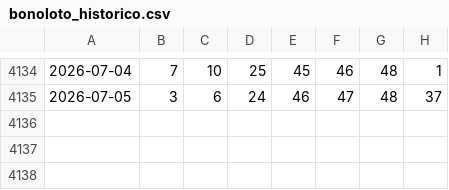
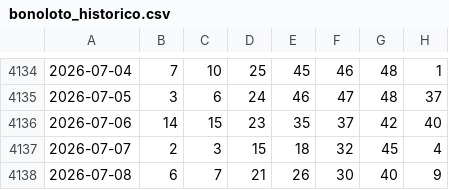
Before and after one commit to Pingarra1971/bonoloto-2, a CSV file: data/bonoloto_historico.csv, drawn as a sheet; only a part is shown, gaps mark what is left out; the diff names each change by its address in the sheet, - before the commit and + after, or states it on an @@ line.

```diff
--- a/data/bonoloto_historico.csv
+++ b/data/bonoloto_historico.csv
+row 4136: 2026-07-06 | 14 | 15 | 23 | 35 | 37 | 42 | 40
+row 4137: 2026-07-07 | 2 | 3 | 15 | 18 | 32 | 45 | 4
+row 4138: 2026-07-08 | 6 | 7 | 21 | 26 | 30 | 40 | 9
```
Also changed, not shown: 2 other files.
